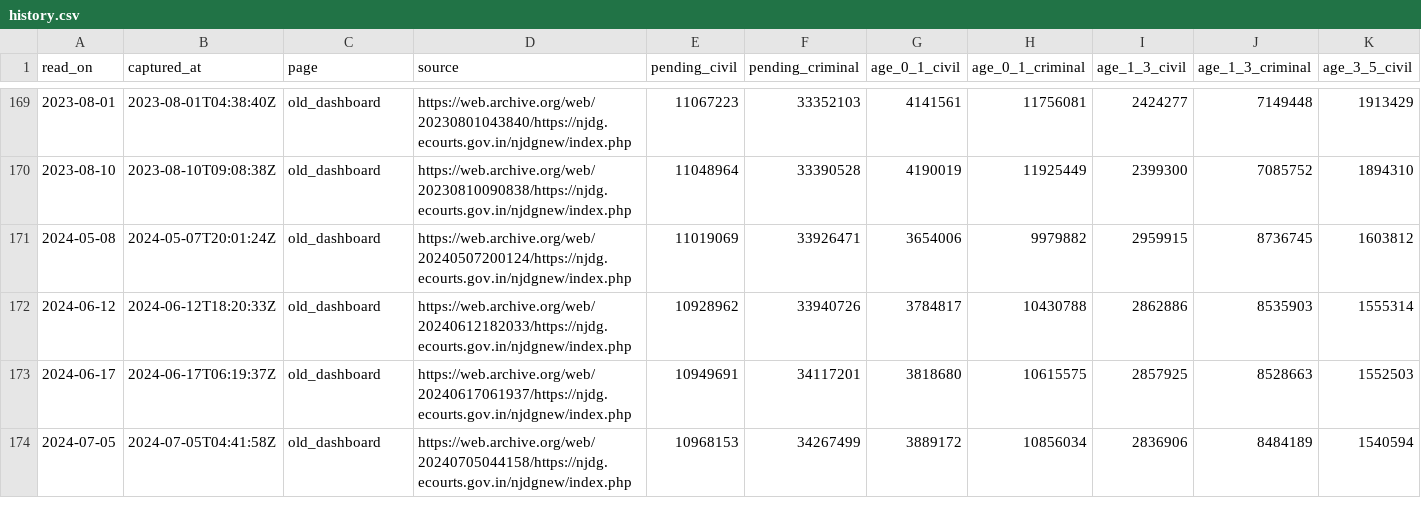
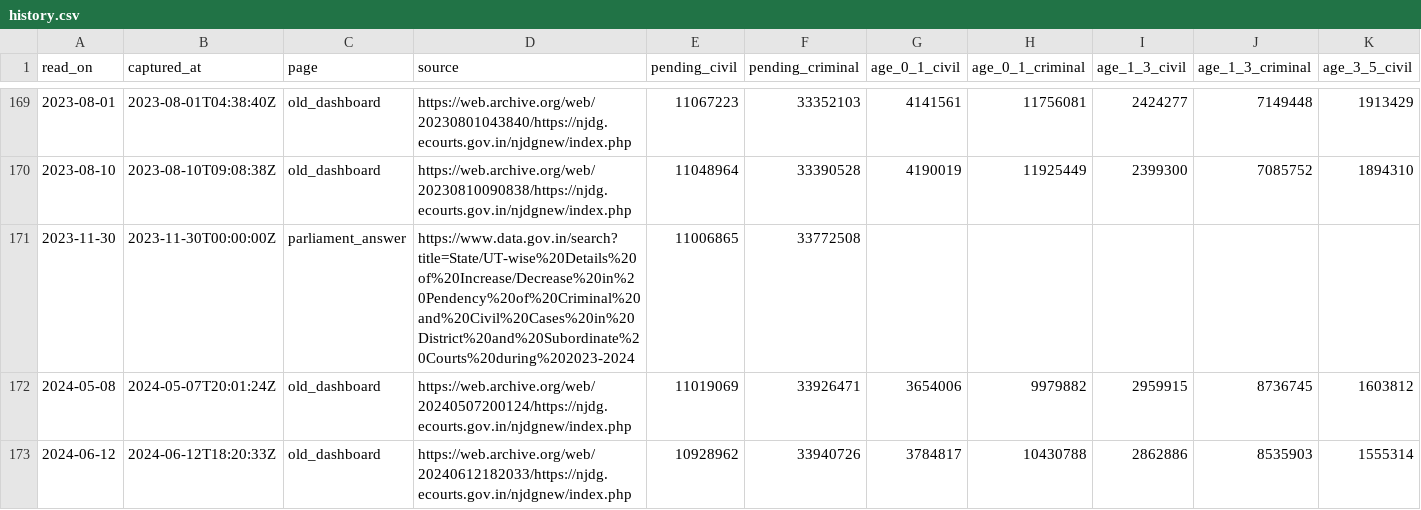
Before and after one commit to knowmoreindia/open-data, a CSV file: njdg/data/national/history.csv, drawn as a sheet; only a part is shown, gaps mark what is left out; the shorter side is filled out with more unchanged rows; rows hold the shown columns only; the diff names each change by its address in the sheet, - before the commit and + after, or states it on an @@ line.

```diff
--- a/njdg/data/national/history.csv
+++ b/njdg/data/national/history.csv
+row 171: 2023-11-30 | 2023-11-30T00:00:00Z | parliament_answer | https://www.data.gov.in/search?title=State/UT-wise%20Details%20of%20Increase/Decrease%20in%20Pendency%20of%20Criminal%20and%20Civil%20Cases%20in%20District%20and%20Subordinate%20Courts%20during%202023-2024 | 11006865 | 33772508
```
Also changed, not shown: njdg/codebook.csv, 2 other files.
